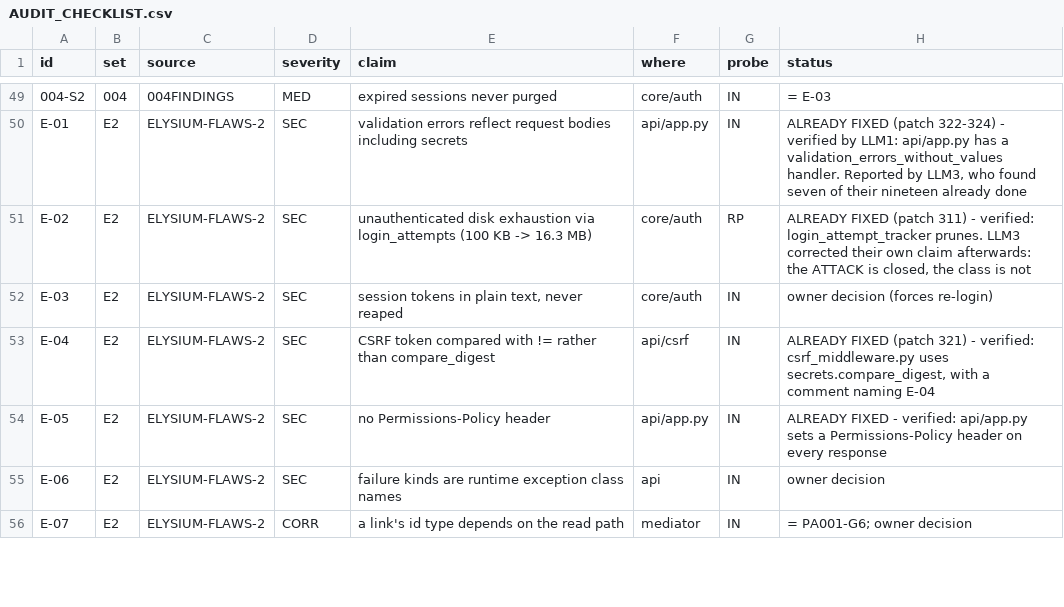
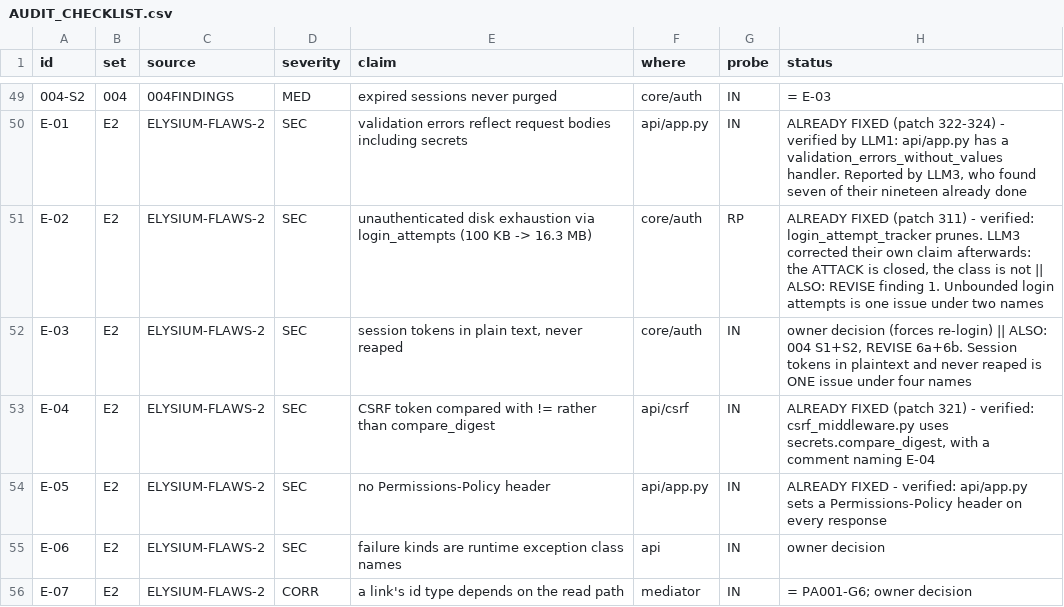
Before and after one commit to nmartin0/elysium, a CSV file: AUDIT_CHECKLIST.csv, drawn as a sheet; only a part is shown, gaps mark what is left out; the diff covers the shown part only; the diff names each change by its address in the sheet, - before the commit and + after, or states it on an @@ line.

```diff
--- a/AUDIT_CHECKLIST.csv
+++ b/AUDIT_CHECKLIST.csv
-H51 (status): …is not
+H51 (status): …is not || ALSO: REVISE finding 1. Unbounded login attempts is one issue under two names
-H52 (status): …(forces re-login)
+H52 (status): …(forces re-login) || ALSO: 004 S1+S2, REVISE 6a+6b. Session tokens in plaintext and never reaped is ONE issue under four names
```
Also changed, not shown: 8 edited cells elsewhere in this file, 4 other files.
